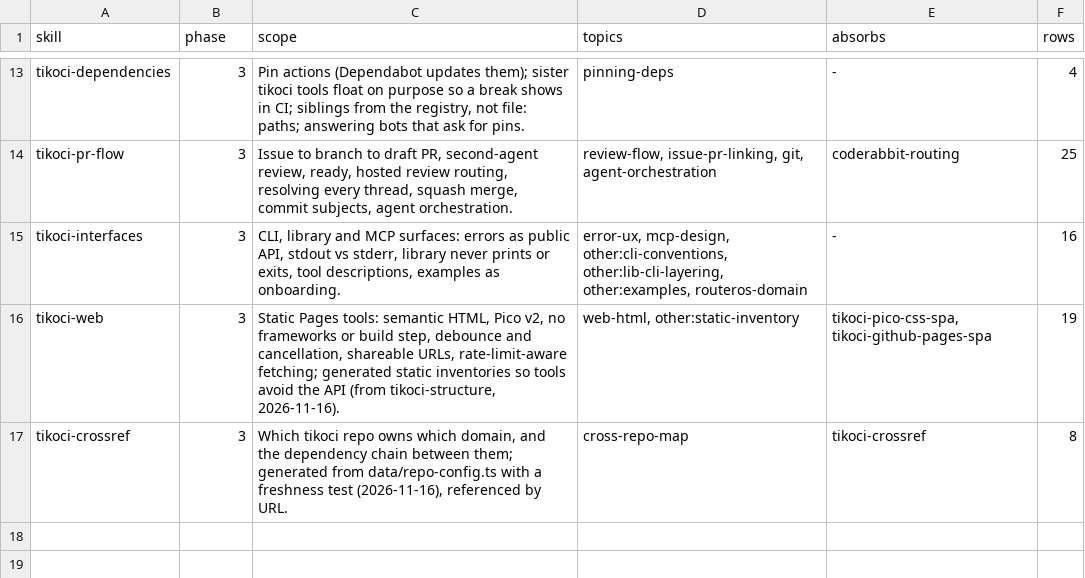
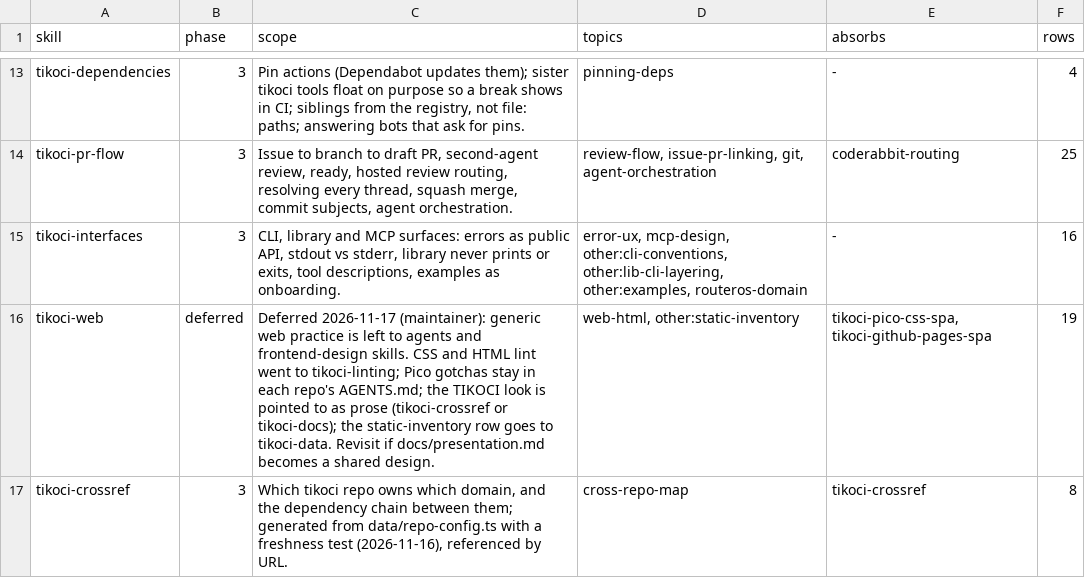
Before and after one commit to tikoci/tikoci.github.io, a TSV file: docs/house/skills.tsv, drawn as a sheet; only a part is shown, gaps mark what is left out.

```diff
--- a/docs/house/skills.tsv
+++ b/docs/house/skills.tsv
@@ -15,3 +15,3 @@ tikoci-pr-flow	3	Issue to branch to draft PR, second-agent review, ready, hosted
 tikoci-interfaces	3	CLI, library and MCP surfaces: errors as public API, stdout vs stderr, library never prints or exits, tool descriptions, examples as onboarding.	error-ux, mcp-design, other:cli-conventions, other:lib-cli-layering, other:examples, routeros-domain	-	16
-tikoci-web	3	Static Pages tools: semantic HTML, Pico v2, no frameworks or build step, debounce and cancellation, shareable URLs, rate-limit-aware fetching; generated static inventories so tools avoid the API (from tikoci-structure, 2026-11-16).	web-html, other:static-inventory	tikoci-pico-css-spa, tikoci-github-pages-spa	19
+tikoci-web	deferred	Deferred 2026-11-17 (maintainer): generic web practice is left to agents and frontend-design skills. CSS and HTML lint went to tikoci-linting; Pico gotchas stay in each repo's AGENTS.md; the TIKOCI look is pointed to as prose (tikoci-crossref or tikoci-docs); the static-inventory row goes to tikoci-data. Revisit if docs/presentation.md becomes a shared design.	web-html, other:static-inventory	tikoci-pico-css-spa, tikoci-github-pages-spa	19
 tikoci-crossref	3	Which tikoci repo owns which domain, and the dependency chain between them; generated from data/repo-config.ts with a freshness test (2026-11-16), referenced by URL.	cross-repo-map	tikoci-crossref	8
```
Also changed, not shown: 4 other files.
